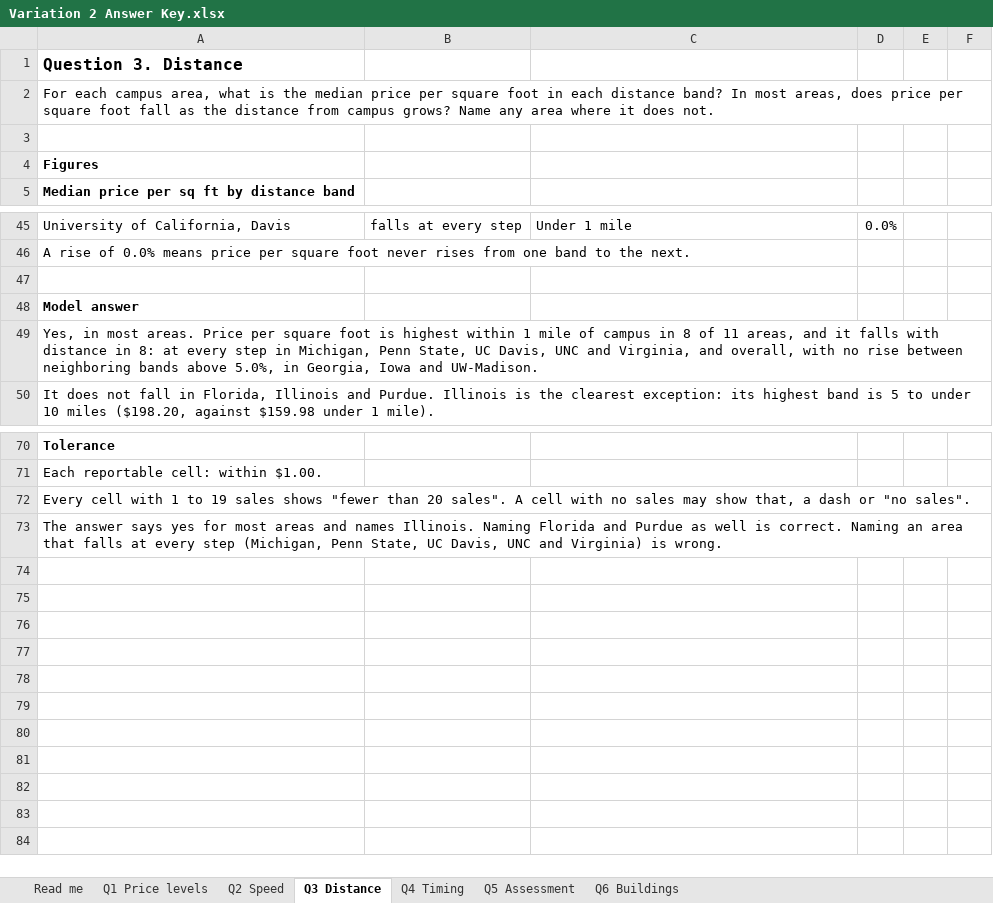
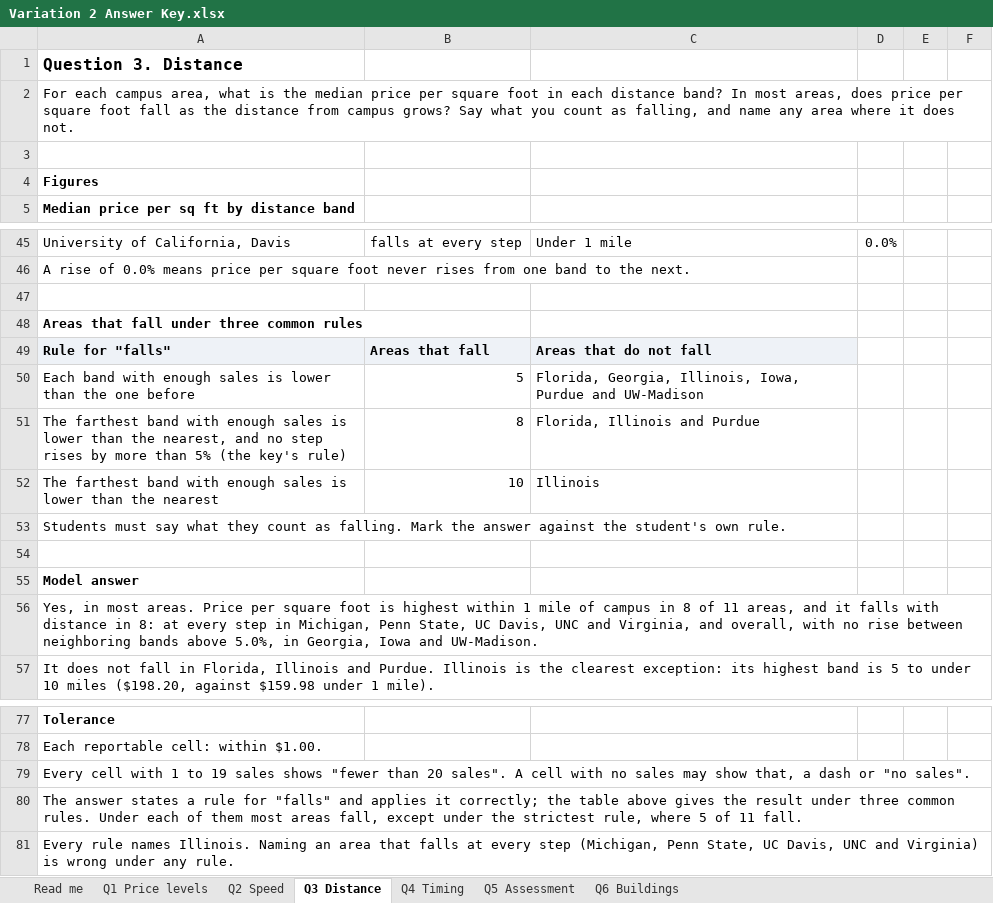
Before and after one commit to uidfc-business-emerging-technologies/campustown-home-sales-case-study, an Excel workbook: output/instructor/Variation 2 Answer Key.xlsx, sheet Q3 Distance, drawn as a sheet; only a part is shown, gaps mark what is left out; values as stored, in another font and other column widths than the file's, no borders; charts and pictures not drawn; addresses are those after the commit; the diff names each change by its address in the sheet, - before the commit and + after, or states it on an @@ line.

```diff
--- a/output/instructor/Variation 2 Answer Key.xlsx (sheet Q3 Distance)
+++ b/output/instructor/Variation 2 Answer Key.xlsx (sheet Q3 Distance)
-A2: …campus grows? Name any area…
+A2: …campus grows? Say what you count as falling, and name any area…
+row 48: Areas that fall under three common rules
+row 49: Rule for "falls" | Areas that fall | Areas that do not fall
+row 50: Each band with enough sales is lower than the one before | 5 | Florida, Georgia, Illinois, Iowa, Purdue and UW-Madison
+row 51: The farthest band with enough sales is lower than the nearest, and no step rises by more than 5% (the key's rule) | 8 | Florida, Illinois and Purdue
+row 52: The farthest band with enough sales is lower than the nearest | 10 | Illinois
+row 53: Students must say what they count as falling. Mark the answer against the student's own rule.
+row 54: (empty)
-A80: The answer says yes for most areas and names Illinois. Naming Florida and Purdue as well is correct. Naming an area that falls at every step (Michigan, Penn State, UC Davis, UNC and Virginia) is wrong.
+A80: The answer states a rule for "falls" and applies it correctly; the table above gives the result under three common rules. Under each of them most areas fall, except under the strictest rule, where 5 of 11 fall.
+row 81: Every rule names Illinois. Naming an area that falls at every step (Michigan, Penn State, UC Davis, UNC and Virginia) is wrong under any rule.
```
Also changed, not shown: sheet Q6 Buildings, sheet Q5 Assessment, sheet Q4 Timing, 20 other files.
